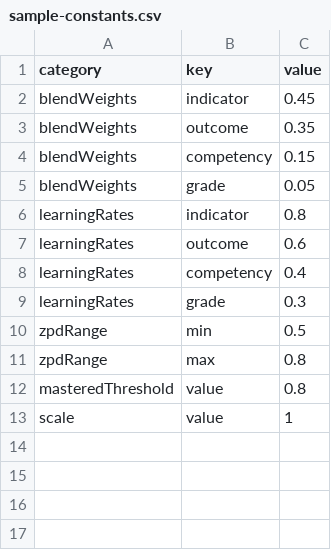
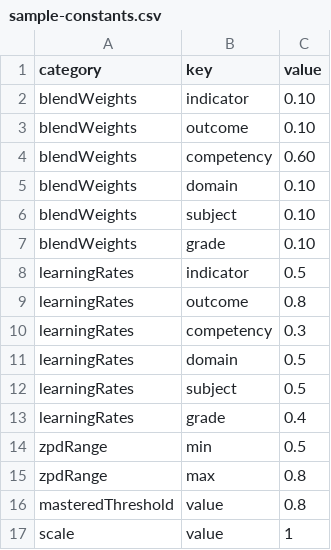
Before and after one commit to chimple/palau, a CSV file: apps/demo/src/data/sample-constants.csv, drawn as a sheet.

```diff
--- a/apps/demo/src/data/sample-constants.csv
+++ b/apps/demo/src/data/sample-constants.csv
@@ -1,10 +1,14 @@
 category,key,value
-blendWeights,indicator,0.45
-blendWeights,outcome,0.35
-blendWeights,competency,0.15
-blendWeights,grade,0.05
-learningRates,indicator,0.8
-learningRates,outcome,0.6
-learningRates,competency,0.4
-learningRates,grade,0.3
+blendWeights,indicator,0.10
+blendWeights,outcome,0.10
+blendWeights,competency,0.60
+blendWeights,domain,0.10
+blendWeights,subject,0.10
+blendWeights,grade,0.10
+learningRates,indicator,0.5
+learningRates,outcome,0.8
+learningRates,competency,0.3
+learningRates,domain,0.5
+learningRates,subject,0.5
+learningRates,grade,0.4
 zpdRange,min,0.5
```
Also changed, not shown: apps/demo/src/data/sample-abilities.csv, apps/demo/src/data/sample-prerequisites.csv, 12 other files.
